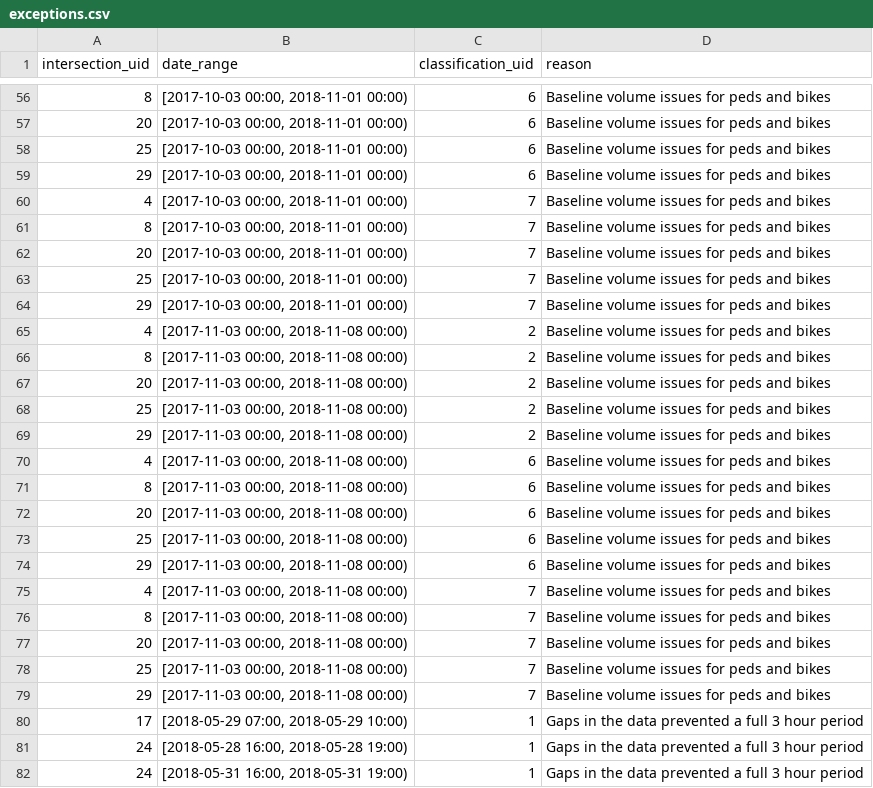
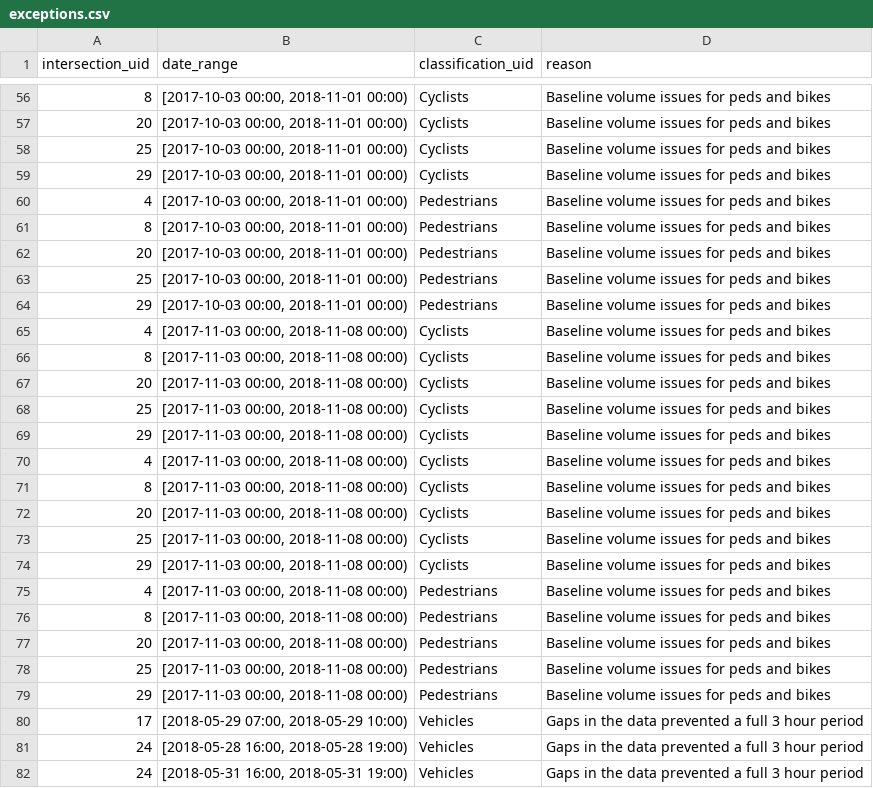
Before and after one commit to CityofToronto/bdit_data-sources, a CSV file: volumes/miovision/csv/exceptions.csv, drawn as a sheet; only a part is shown, gaps mark what is left out; the diff covers the shown part only.

Commit message:
Changed Classifications from uids to text
#167

```diff
--- a/volumes/miovision/csv/exceptions.csv
+++ b/volumes/miovision/csv/exceptions.csv
@@ -56,27 +56,27 @@ intersection_uid,date_range,classification_uid,reason
-8,"[2017-10-03 00:00, 2018-11-01 00:00)",6,Baseline volume issues for peds and bikes
-20,"[2017-10-03 00:00, 2018-11-01 00:00)",6,Baseline volume issues for peds and bikes
-25,"[2017-10-03 00:00, 2018-11-01 00:00)",6,Baseline volume issues for peds and bikes
-29,"[2017-10-03 00:00, 2018-11-01 00:00)",6,Baseline volume issues for peds and bikes
-4,"[2017-10-03 00:00, 2018-11-01 00:00)",7,Baseline volume issues for peds and bikes
-8,"[2017-10-03 00:00, 2018-11-01 00:00)",7,Baseline volume issues for peds and bikes
-20,"[2017-10-03 00:00, 2018-11-01 00:00)",7,Baseline volume issues for peds and bikes
-25,"[2017-10-03 00:00, 2018-11-01 00:00)",7,Baseline volume issues for peds and bikes
-29,"[2017-10-03 00:00, 2018-11-01 00:00)",7,Baseline volume issues for peds and bikes
-4,"[2017-11-03 00:00, 2018-11-08 00:00)",2,Baseline volume issues for peds and bikes
-8,"[2017-11-03 00:00, 2018-11-08 00:00)",2,Baseline volume issues for peds and bikes
-20,"[2017-11-03 00:00, 2018-11-08 00:00)",2,Baseline volume issues for peds and bikes
-25,"[2017-11-03 00:00, 2018-11-08 00:00)",2,Baseline volume issues for peds and bikes
-29,"[2017-11-03 00:00, 2018-11-08 00:00)",2,Baseline volume issues for peds and bikes
-4,"[2017-11-03 00:00, 2018-11-08 00:00)",6,Baseline volume issues for peds and bikes
-8,"[2017-11-03 00:00, 2018-11-08 00:00)",6,Baseline volume issues for peds and bikes
-20,"[2017-11-03 00:00, 2018-11-08 00:00)",6,Baseline volume issues for peds and bikes
-25,"[2017-11-03 00:00, 2018-11-08 00:00)",6,Baseline volume issues for peds and bikes
-29,"[2017-11-03 00:00, 2018-11-08 00:00)",6,Baseline volume issues for peds and bikes
-4,"[2017-11-03 00:00, 2018-11-08 00:00)",7,Baseline volume issues for peds and bikes
-8,"[2017-11-03 00:00, 2018-11-08 00:00)",7,Baseline volume issues for peds and bikes
-20,"[2017-11-03 00:00, 2018-11-08 00:00)",7,Baseline volume issues for peds and bikes
-25,"[2017-11-03 00:00, 2018-11-08 00:00)",7,Baseline volume issues for peds and bikes
-29,"[2017-11-03 00:00, 2018-11-08 00:00)",7,Baseline volume issues for peds and bikes
-17,"[2018-05-29 07:00, 2018-05-29 10:00)",1,Gaps in the data prevented a full 3 hour period
-24,"[2018-05-28 16:00, 2018-05-28 19:00)",1,Gaps in the data prevented a full 3 hour period
-24,"[2018-05-31 16:00, 2018-05-31 19:00)",1,Gaps in the data prevented a full 3 hour period
+8,"[2017-10-03 00:00, 2018-11-01 00:00)",Cyclists,Baseline volume issues for peds and bikes
+20,"[2017-10-03 00:00, 2018-11-01 00:00)",Cyclists,Baseline volume issues for peds and bikes
+25,"[2017-10-03 00:00, 2018-11-01 00:00)",Cyclists,Baseline volume issues for peds and bikes
+29,"[2017-10-03 00:00, 2018-11-01 00:00)",Cyclists,Baseline volume issues for peds and bikes
+4,"[2017-10-03 00:00, 2018-11-01 00:00)",Pedestrians,Baseline volume issues for peds and bikes
+8,"[2017-10-03 00:00, 2018-11-01 00:00)",Pedestrians,Baseline volume issues for peds and bikes
+20,"[2017-10-03 00:00, 2018-11-01 00:00)",Pedestrians,Baseline volume issues for peds and bikes
+25,"[2017-10-03 00:00, 2018-11-01 00:00)",Pedestrians,Baseline volume issues for peds and bikes
+29,"[2017-10-03 00:00, 2018-11-01 00:00)",Pedestrians,Baseline volume issues for peds and bikes
+4,"[2017-11-03 00:00, 2018-11-08 00:00)",Cyclists,Baseline volume issues for peds and bikes
+8,"[2017-11-03 00:00, 2018-11-08 00:00)",Cyclists,Baseline volume issues for peds and bikes
+20,"[2017-11-03 00:00, 2018-11-08 00:00)",Cyclists,Baseline volume issues for peds and bikes
+25,"[2017-11-03 00:00, 2018-11-08 00:00)",Cyclists,Baseline volume issues for peds and bikes
+29,"[2017-11-03 00:00, 2018-11-08 00:00)",Cyclists,Baseline volume issues for peds and bikes
+4,"[2017-11-03 00:00, 2018-11-08 00:00)",Cyclists,Baseline volume issues for peds and bikes
+8,"[2017-11-03 00:00, 2018-11-08 00:00)",Cyclists,Baseline volume issues for peds and bikes
+20,"[2017-11-03 00:00, 2018-11-08 00:00)",Cyclists,Baseline volume issues for peds and bikes
+25,"[2017-11-03 00:00, 2018-11-08 00:00)",Cyclists,Baseline volume issues for peds and bikes
+29,"[2017-11-03 00:00, 2018-11-08 00:00)",Cyclists,Baseline volume issues for peds and bikes
+4,"[2017-11-03 00:00, 2018-11-08 00:00)",Pedestrians,Baseline volume issues for peds and bikes
+8,"[2017-11-03 00:00, 2018-11-08 00:00)",Pedestrians,Baseline volume issues for peds and bikes
+20,"[2017-11-03 00:00, 2018-11-08 00:00)",Pedestrians,Baseline volume issues for peds and bikes
+25,"[2017-11-03 00:00, 2018-11-08 00:00)",Pedestrians,Baseline volume issues for peds and bikes
+29,"[2017-11-03 00:00, 2018-11-08 00:00)",Pedestrians,Baseline volume issues for peds and bikes
+17,"[2018-05-29 07:00, 2018-05-29 10:00)",Vehicles,Gaps in the data prevented a full 3 hour period
+24,"[2018-05-28 16:00, 2018-05-28 19:00)",Vehicles,Gaps in the data prevented a full 3 hour period
+24,"[2018-05-31 16:00, 2018-05-31 19:00)",Vehicles,Gaps in the data prevented a full 3 hour period
```
Also changed, not shown: 69 edited cells elsewhere in this file.
